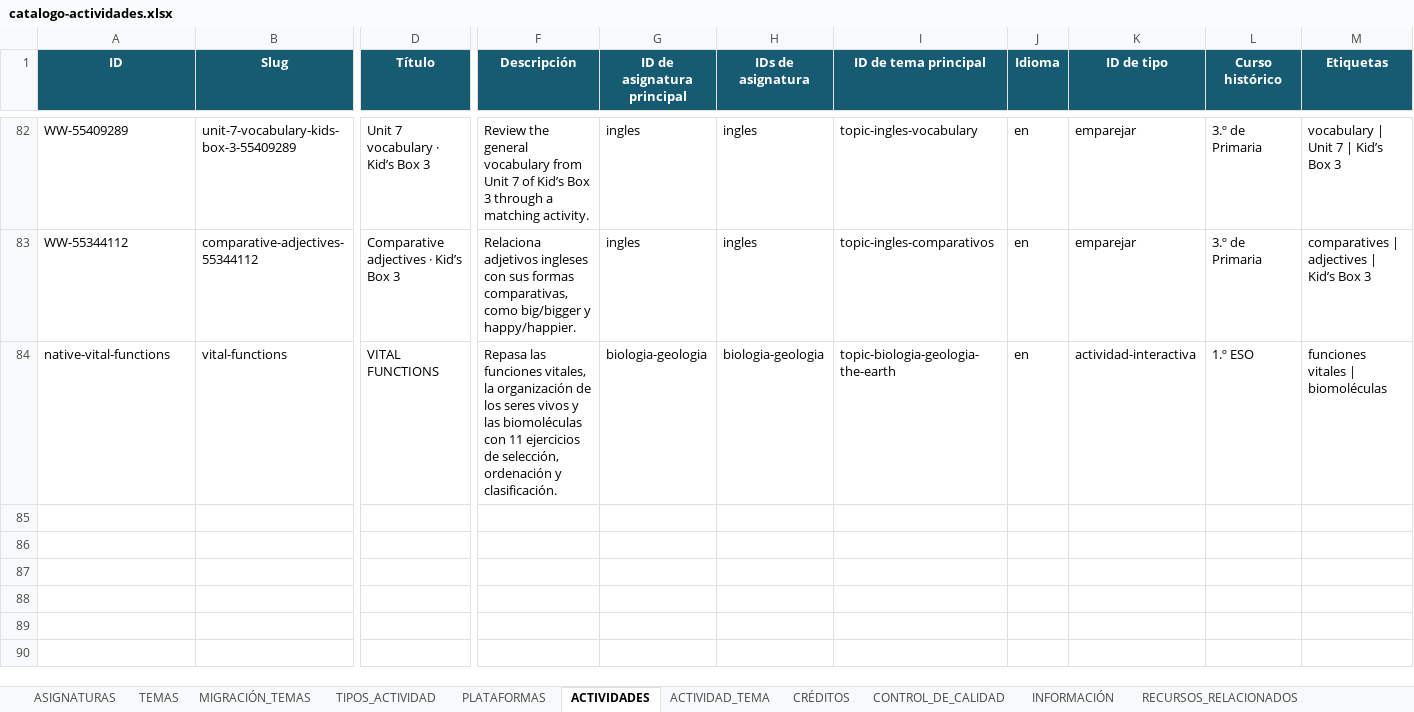
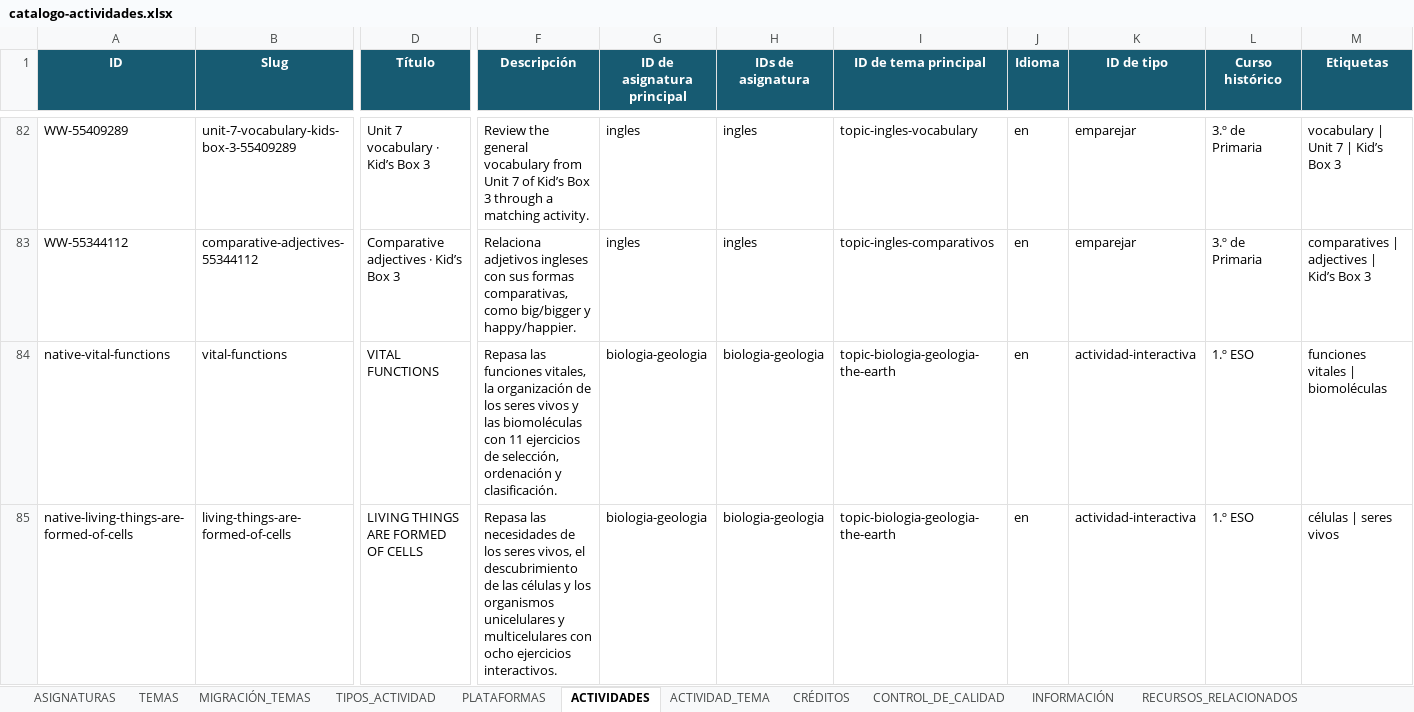
Before and after one commit to manuroma-es/Actividades-de-ciencias, an Excel workbook: data/catalogo-actividades.xlsx, sheet ACTIVIDADES, drawn as a sheet; only a part is shown, gaps mark what is left out; values as stored, in another font and other column widths than the file's, no borders; rows hold the shown columns only; the diff names each change by its address in the sheet, - before the commit and + after, or states it on an @@ line.

Commit message:
feat(catalog): integrate Living Things Are Formed of Cells with regression coverage

```diff
--- a/data/catalogo-actividades.xlsx (sheet ACTIVIDADES)
+++ b/data/catalogo-actividades.xlsx (sheet ACTIVIDADES)
+row 85: native-living-things-are-formed-of-cells | living-things-are-formed-of-cells | LIVING THINGS ARE FORMED OF CELLS | Repasa las necesidades de los seres vivos, el descubrimiento de las células y los organismos unicelulares y multicelulares con ocho ejercicios interactivos. | biologia-geologia | biologia-geologia | topic-biologia-geologia-the-earth | en | actividad-interactiva | 1.º ESO | células | seres vivos
```
Also changed, not shown: sheet ACTIVIDAD_TEMA, 13 other files.
